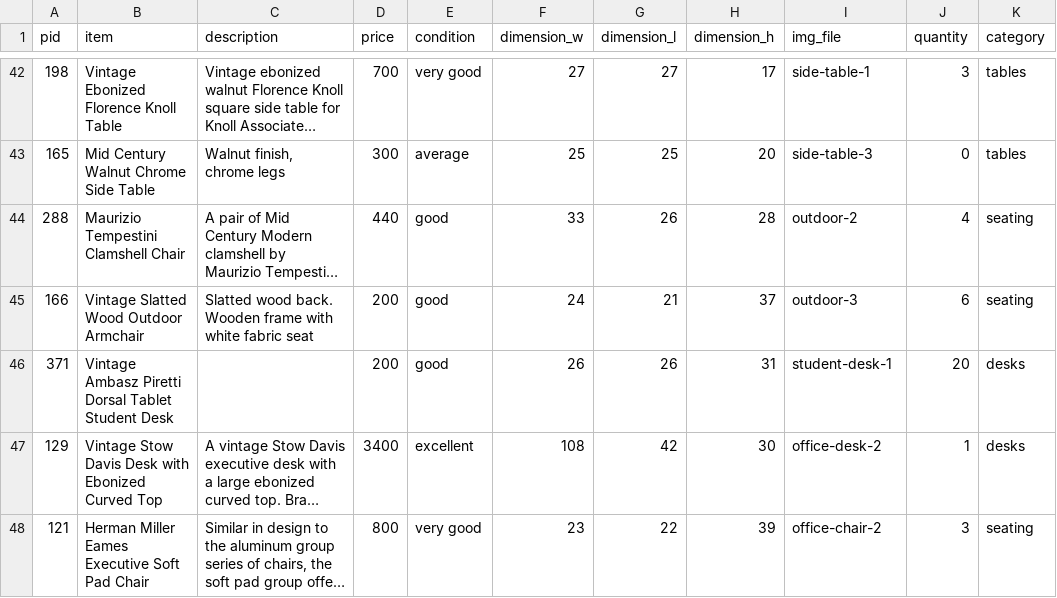
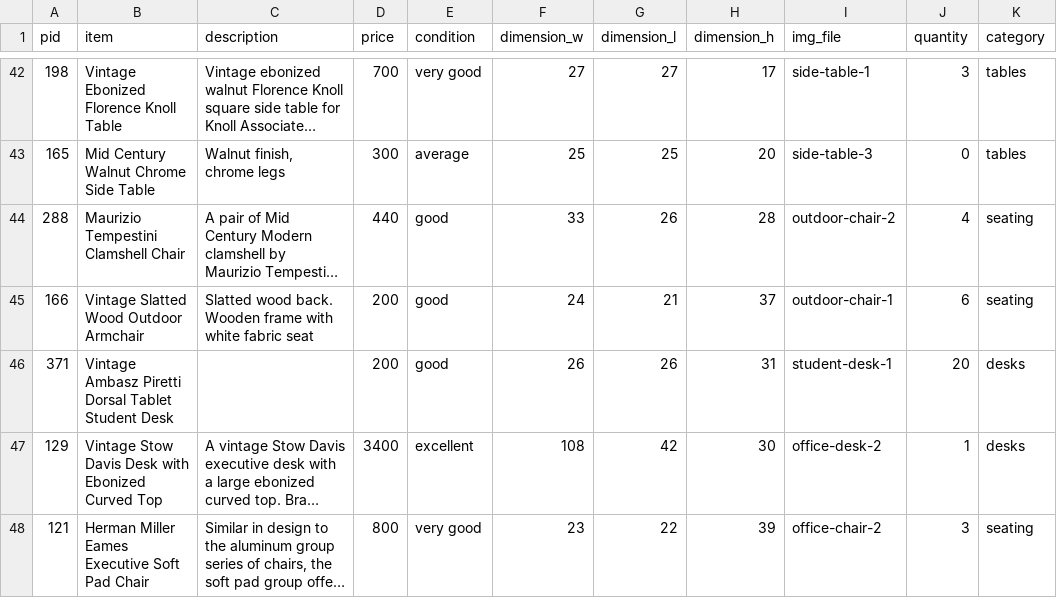
Before and after one commit to StevenGreenup/mallory-furniture-rails-website, a CSV file: mf_inventory.csv, drawn as a sheet; only a part is shown, gaps mark what is left out; long unchanged cells end in …; the diff names each change by its address in the sheet, - before the commit and + after, or states it on an @@ line.

```diff
--- a/mf_inventory.csv
+++ b/mf_inventory.csv
-I44 (img_file): outdoor-2
+I44 (img_file): outdoor-chair-2
-I45 (img_file): outdoor-3
+I45 (img_file): outdoor-chair-1
```
Also changed, not shown: 14 other files.
